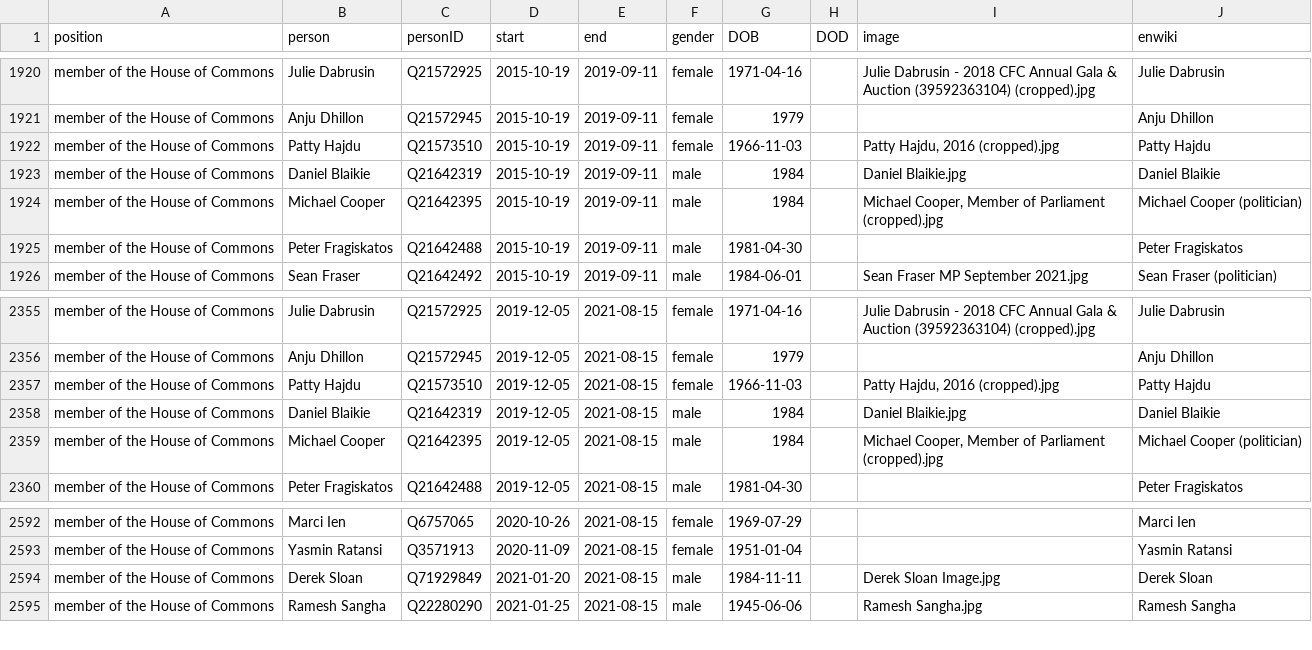
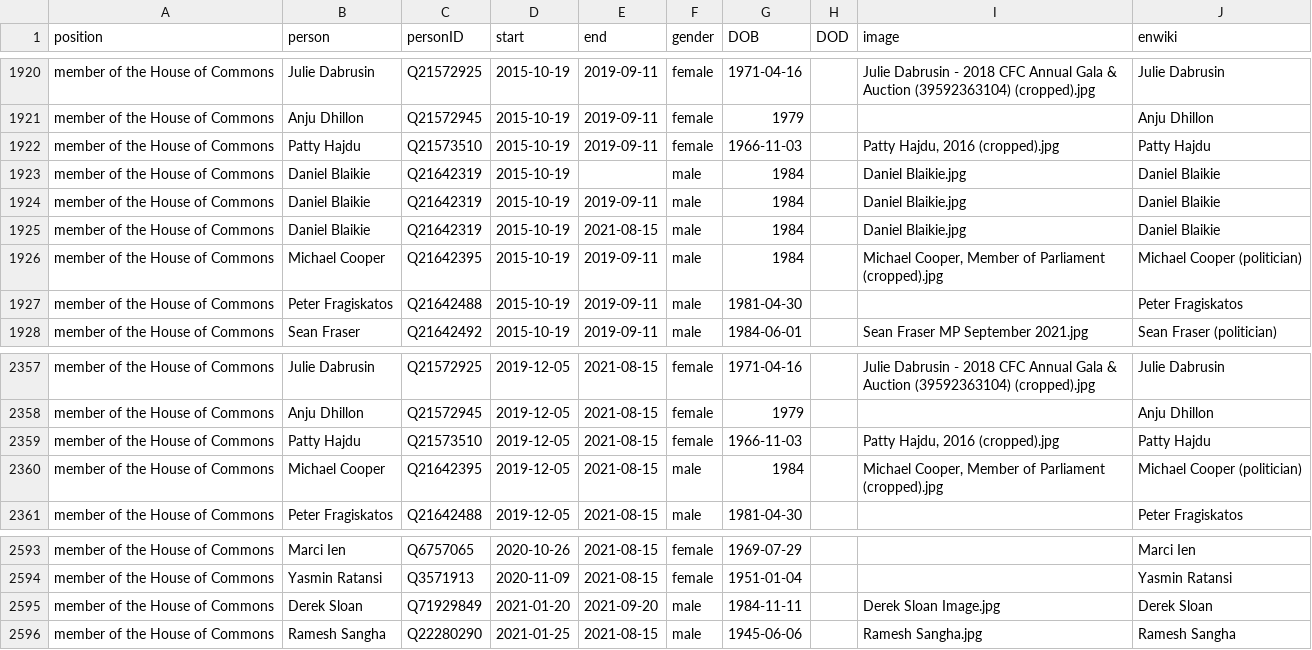
Before and after one commit to every-politician-scrapers/canada-cabinet, a CSV file: html/legislators.csv, drawn as a sheet; only a part is shown, gaps mark what is left out.

Commit message:
PCB update

```diff
--- a/html/legislators.csv
+++ b/html/legislators.csv
@@ -1922,3 +1922,5 @@ member of the House of Commons,Anju Dhillon,Q21572945,2015-10-19,2019-09-11,fema
 member of the House of Commons,Patty Hajdu,Q21573510,2015-10-19,2019-09-11,female,1966-11-03,,"Patty Hajdu, 2016 (cropped).jpg",Patty Hajdu
+member of the House of Commons,Daniel Blaikie,Q21642319,2015-10-19,,male,1984,,Daniel Blaikie.jpg,Daniel Blaikie
 member of the House of Commons,Daniel Blaikie,Q21642319,2015-10-19,2019-09-11,male,1984,,Daniel Blaikie.jpg,Daniel Blaikie
+member of the House of Commons,Daniel Blaikie,Q21642319,2015-10-19,2021-08-15,male,1984,,Daniel Blaikie.jpg,Daniel Blaikie
 member of the House of Commons,Michael Cooper,Q21642395,2015-10-19,2019-09-11,male,1984,,"Michael Cooper, Member of Parliament (cropped).jpg",Michael Cooper (politician)
@@ -2357,3 +2359,2 @@ member of the House of Commons,Anju Dhillon,Q21572945,2019-12-05,2021-08-15,fema
 member of the House of Commons,Patty Hajdu,Q21573510,2019-12-05,2021-08-15,female,1966-11-03,,"Patty Hajdu, 2016 (cropped).jpg",Patty Hajdu
-member of the House of Commons,Daniel Blaikie,Q21642319,2019-12-05,2021-08-15,male,1984,,Daniel Blaikie.jpg,Daniel Blaikie
 member of the House of Commons,Michael Cooper,Q21642395,2019-12-05,2021-08-15,male,1984,,"Michael Cooper, Member of Parliament (cropped).jpg",Michael Cooper (politician)
@@ -2593,3 +2594,3 @@ member of the House of Commons,Marci Ien,Q6757065,2020-10-26,2021-08-15,female,1
 member of the House of Commons,Yasmin Ratansi,Q3571913,2020-11-09,2021-08-15,female,1951-01-04,,,Yasmin Ratansi
-member of the House of Commons,Derek Sloan,Q71929849,2021-01-20,2021-08-15,male,1984-11-11,,Derek Sloan Image.jpg,Derek Sloan
+member of the House of Commons,Derek Sloan,Q71929849,2021-01-20,2021-09-20,male,1984-11-11,,Derek Sloan Image.jpg,Derek Sloan
 member of the House of Commons,Ramesh Sangha,Q22280290,2021-01-25,2021-08-15,male,1945-06-06,,Ramesh Sangha.jpg,Ramesh Sangha
```
